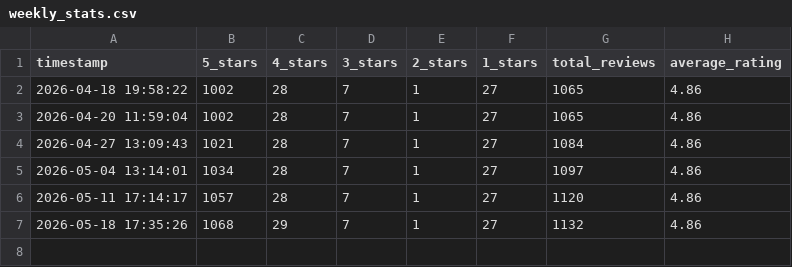
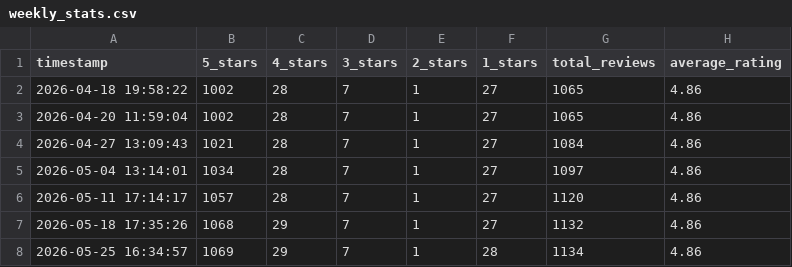
Before and after one commit to mohibelkahi-dot/google-review-tracker, a CSV file: weekly_stats.csv, drawn as a sheet; the diff names each change by its address in the sheet, - before the commit and + after, or states it on an @@ line.

```diff
--- a/weekly_stats.csv
+++ b/weekly_stats.csv
+row 8: 2026-05-25 16:34:57 | 1069 | 29 | 7 | 1 | 28 | 1134 | 4.86
```
